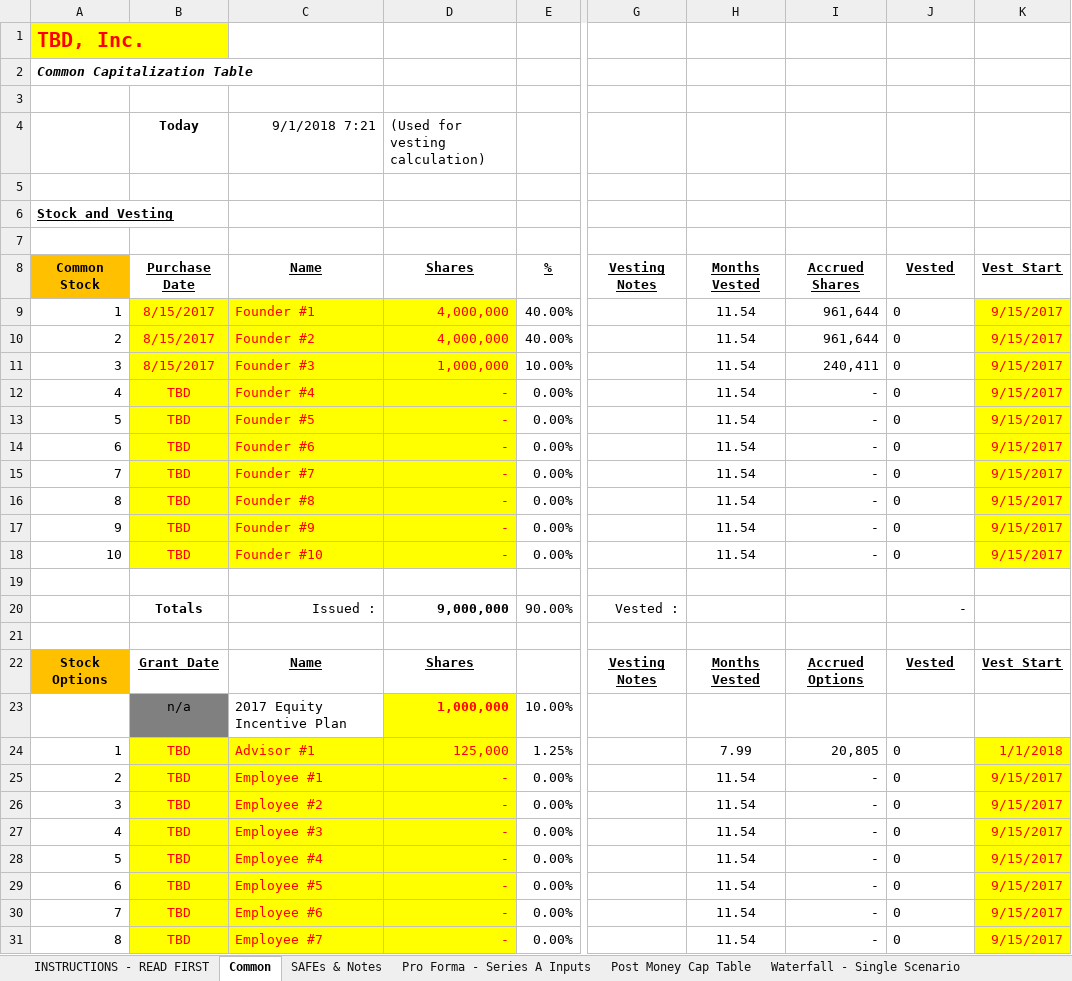
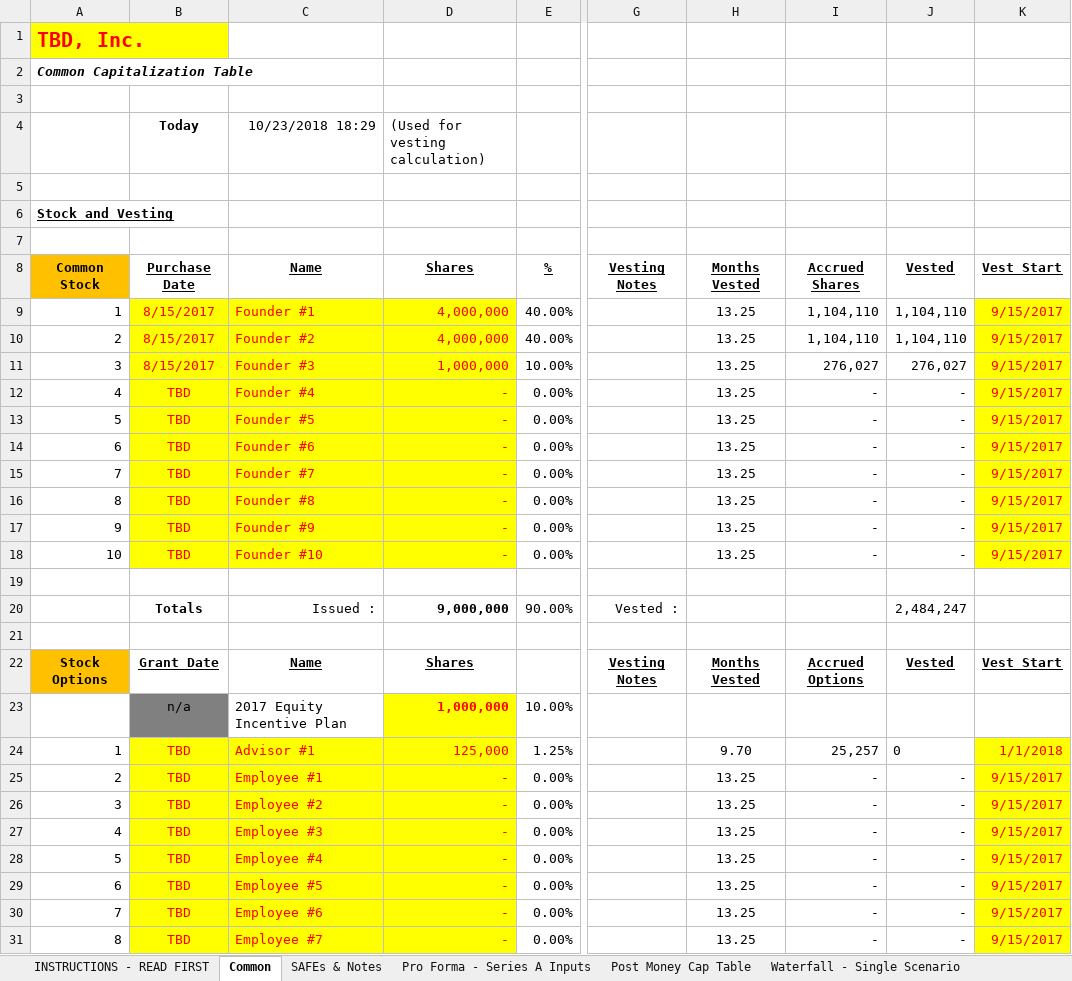
Before and after one commit to ikoniaris/debtequitymodel, an Excel workbook: oa_debt_equity_model.xlsx, sheet Common, drawn as a sheet; only a part is shown, gaps mark what is left out; values as stored, in another font and other column widths than the file's, no borders; the diff covers the shown part only; the diff names each change by its address in the sheet, - before the commit and + after, or states it on an @@ line.

Commit message:
Fixes bug with SAFEs calculation

```diff
--- a/oa_debt_equity_model.xlsx (sheet Common)
+++ b/oa_debt_equity_model.xlsx (sheet Common)
-C4: 9/1/2018 7:21
+C4: 10/23/2018 18:29
-H9:H18: 11.54
+H9:H18: 13.25
-I9:I10: 961,644
+I9:I10: 1,104,110
-J9:J10: 0
+J9:J10: 1,104,110
-I11: 240,411
+I11: 276,027
-J11: 0
+J11: 276,027
-J12:J18: 0
+J12:J18: -
-J20: -
+J20: 2,484,247
-H24: 7.99
+H24: 9.70
-I24: 20,805
+I24: 25,257
-H25:H31: 11.54
+H25:H31: 13.25
-J25:J31: 0
+J25:J31: -
```
Also changed, not shown: 27 edited cells elsewhere in this sheet, formulas that keep their value.
